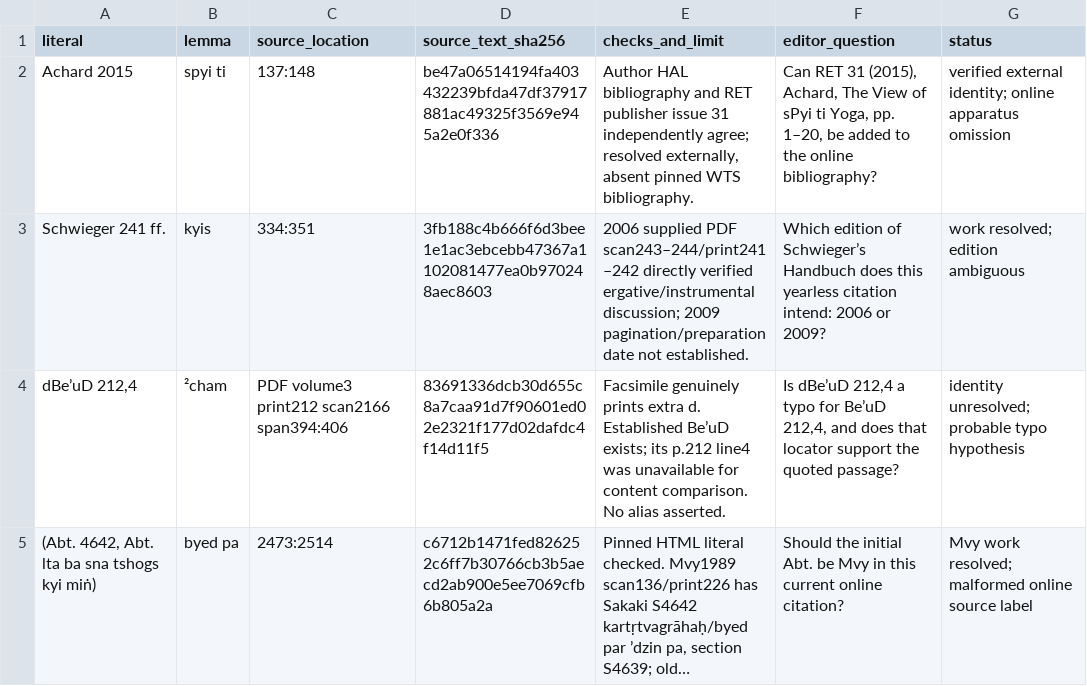
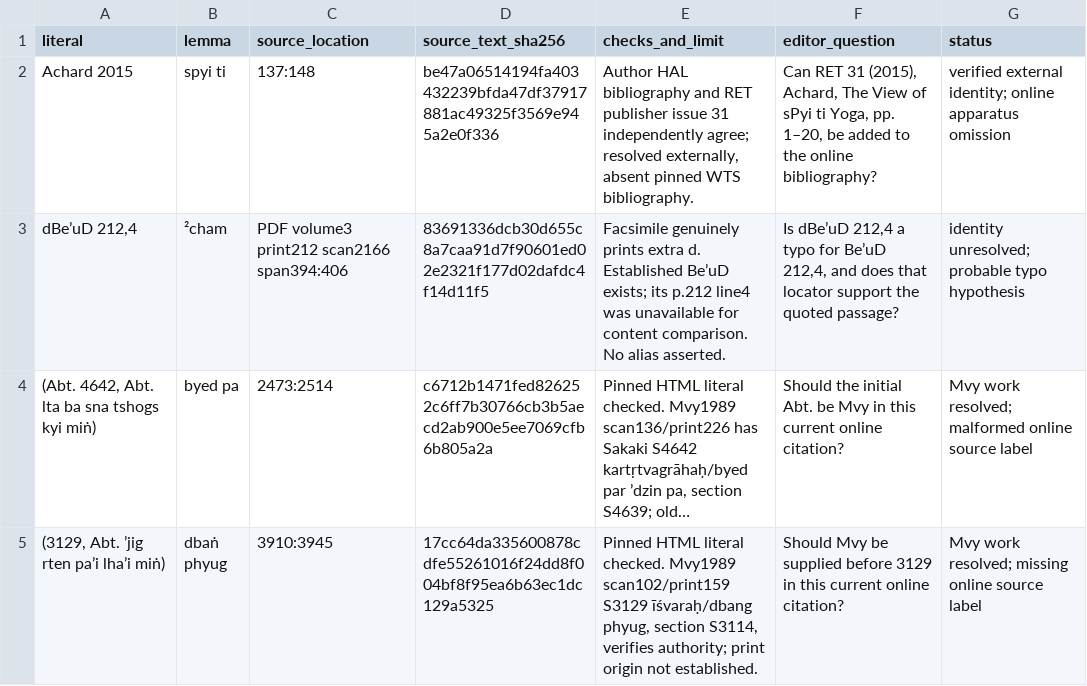
Before and after one commit to nh36/WtSOCR, a TSV file: data/badw_forensic_structure/badw_questions.tsv, drawn as a sheet; only a part is shown; the shorter side is filled out with more unchanged rows; long unchanged cells end in …; the diff names each change by its address in the sheet, - before the commit and + after, or states it on an @@ line.

```diff
--- a/data/badw_forensic_structure/badw_questions.tsv
+++ b/data/badw_forensic_structure/badw_questions.tsv
-row 3: Schwieger 241 ff. | kyis | 334:351 | 3fb188c4b666f6d3bee1e1ac3ebcebb47367a1102081477ea0b970248aec8603 | 2006 supplied PDF scan243–244/print241–242 directly verified ergative/instrumental discussion; 2009 pagination/preparation date not established. | Which edition of Schwieger’s Handbuch does this yearless citation intend: 2006 or 2009? | work resolved; edition ambiguous
```
Also changed, not shown: data/bibliography_external_publications.tsv, data/bibliography_forensic_citation_reviews.tsv, 9 other files.
